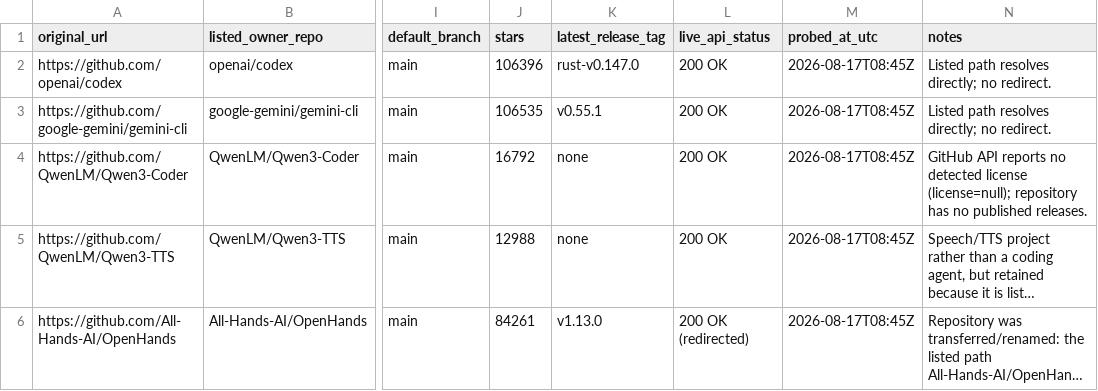
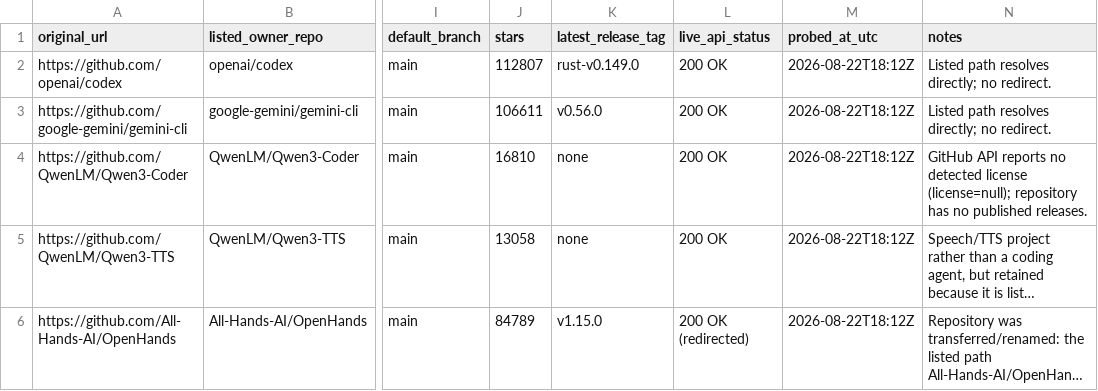
Before and after one commit to mcpmark-eval-1031/LJT-Homepage-published, a CSV file: target_set.csv, drawn as a sheet; only a part is shown, gaps mark what is left out; long unchanged cells end in …; the diff names each change by its address in the sheet, - before the commit and + after, or states it on an @@ line.

```diff
--- a/target_set.csv
+++ b/target_set.csv
-J2 (stars): 106396
+J2 (stars): 112807
-K2 (latest_release_tag): rust-v0.147.0
+K2 (latest_release_tag): rust-v0.149.0
-M2:M6 (probed_at_utc): 2026-08-17T08:45Z
+M2:M6 (probed_at_utc): 2026-08-22T18:12Z
-J3 (stars): 106535
+J3 (stars): 106611
-K3 (latest_release_tag): v0.55.1
+K3 (latest_release_tag): v0.56.0
-J4 (stars): 16792
+J4 (stars): 16810
-J5 (stars): 12988
+J5 (stars): 13058
-J6 (stars): 84261
+J6 (stars): 84789
-K6 (latest_release_tag): v1.13.0
+K6 (latest_release_tag): v1.15.0
```
